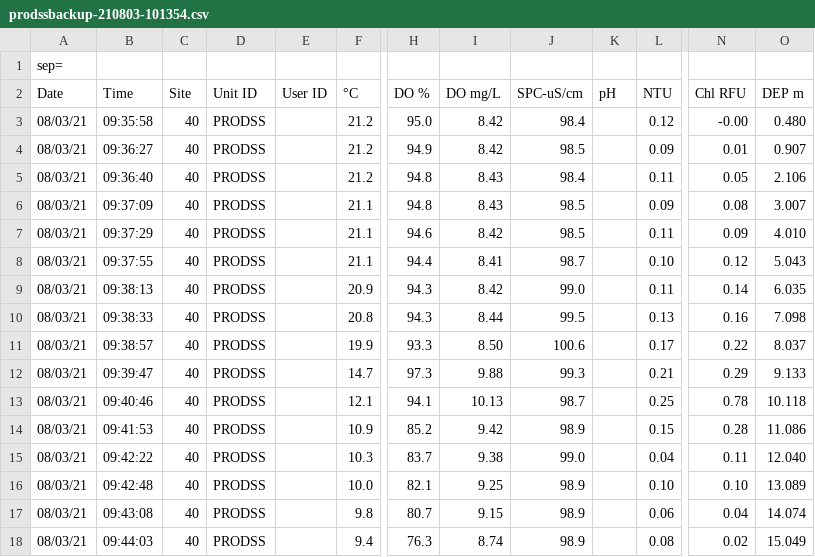
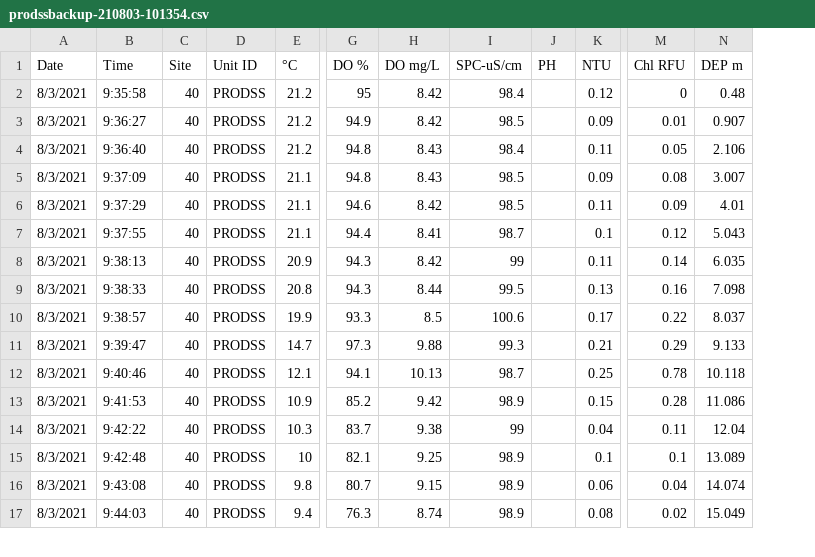
Before and after one commit to Lake-Sunapee-Protective-Association/LMP, a CSV file: raw data files/ProDSS/2021/prodssbackup-210803-101354.csv, drawn as a sheet; only a part is shown, gaps mark what is left out; removed rows and columns are numbered as before the commit, all else as after; rows hold the shown columns only; the diff covers the shown part only; the diff names each change by its address in the sheet, - before the commit and + after, or states it on an @@ line.

```diff
--- a/raw data files/ProDSS/2021/prodssbackup-210803-101354.csv
+++ b/raw data files/ProDSS/2021/prodssbackup-210803-101354.csv
-column E (User ID), empty
-column K (pH), empty
+column J (PH), empty
-row 1: sep=
-A2:A17 (Date): 08/03/21
+A2:A17 (Date): 8/3/2021
-B2 (Time): 09:35:58
+B2 (Time): 9:35:58
-G2 (DO %): 95.0
+G2 (DO %): 95
-M2 (Chl RFU): -0.00
+M2 (Chl RFU): 0
-N2 (DEP m): 0.480
+N2 (DEP m): 0.48
-B3 (Time): 09:36:27
+B3 (Time): 9:36:27
-B4 (Time): 09:36:40
+B4 (Time): 9:36:40
-B5 (Time): 09:37:09
+B5 (Time): 9:37:09
-B6 (Time): 09:37:29
+B6 (Time): 9:37:29
-N6 (DEP m): 4.010
+N6 (DEP m): 4.01
-B7 (Time): 09:37:55
+B7 (Time): 9:37:55
-K7 (NTU): 0.10
+K7 (NTU): 0.1
-B8 (Time): 09:38:13
+B8 (Time): 9:38:13
-I8 (SPC-uS/cm): 99.0
+I8 (SPC-uS/cm): 99
-B9 (Time): 09:38:33
+B9 (Time): 9:38:33
-B10 (Time): 09:38:57
+B10 (Time): 9:38:57
-H10 (DO mg/L): 8.50
+H10 (DO mg/L): 8.5
-B11 (Time): 09:39:47
+B11 (Time): 9:39:47
-B12 (Time): 09:40:46
+B12 (Time): 9:40:46
-B13 (Time): 09:41:53
+B13 (Time): 9:41:53
-B14 (Time): 09:42:22
+B14 (Time): 9:42:22
-I14 (SPC-uS/cm): 99.0
+I14 (SPC-uS/cm): 99
-N14 (DEP m): 12.040
+N14 (DEP m): 12.04
-B15 (Time): 09:42:48
+B15 (Time): 9:42:48
-E15 (°C): 10.0
+E15 (°C): 10
-K15 (NTU): 0.10
+K15 (NTU): 0.1
-M15 (Chl RFU): 0.10
+M15 (Chl RFU): 0.1
-B16 (Time): 09:43:08
+B16 (Time): 9:43:08
-B17 (Time): 09:44:03
+B17 (Time): 9:44:03
```
Also changed, not shown: 22 edited cells elsewhere in this file, raw data files/ProDSS/2021/prodssbackup-210816-160324.csv, raw data files/ProDSS/2021/prodssbackup-210908-090354.csv, 4 other files.
